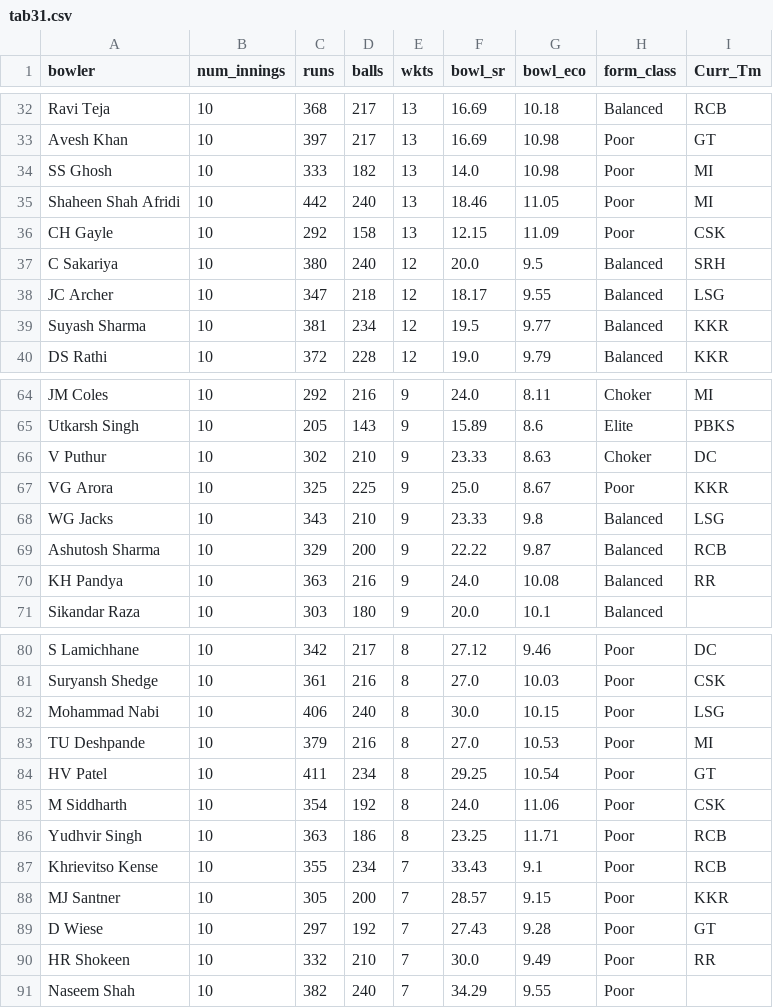
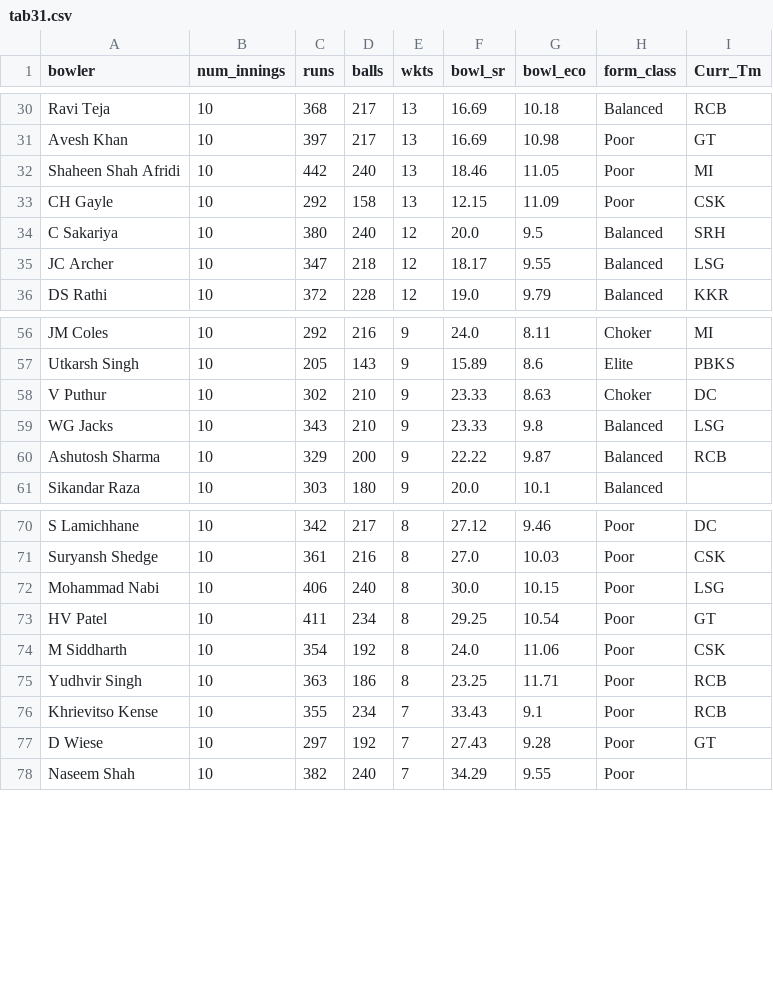
Before and after one commit to RoumyaDas/SPL, a CSV file: SPL/data/special_stats/tab31.csv, drawn as a sheet; only a part is shown, gaps mark what is left out; the diff covers the shown part only.

```diff
--- a/SPL/data/special_stats/tab31.csv
+++ b/SPL/data/special_stats/tab31.csv
@@ -33,3 +31,2 @@ Ravi Teja,10,368,217,13,16.69,10.18,Balanced,RCB
 Avesh Khan,10,397,217,13,16.69,10.98,Poor,GT
-SS Ghosh,10,333,182,13,14.0,10.98,Poor,MI
 Shaheen Shah Afridi,10,442,240,13,18.46,11.05,Poor,MI
@@ -38,3 +35,2 @@ C Sakariya,10,380,240,12,20.0,9.5,Balanced,SRH
 JC Archer,10,347,218,12,18.17,9.55,Balanced,LSG
-Suyash Sharma,10,381,234,12,19.5,9.77,Balanced,KKR
 DS Rathi,10,372,228,12,19.0,9.79,Balanced,KKR
@@ -66,6 +58,4 @@ Utkarsh Singh,10,205,143,9,15.89,8.6,Elite,PBKS
 V Puthur,10,302,210,9,23.33,8.63,Choker,DC
-VG Arora,10,325,225,9,25.0,8.67,Poor,KKR
 WG Jacks,10,343,210,9,23.33,9.8,Balanced,LSG
 Ashutosh Sharma,10,329,200,9,22.22,9.87,Balanced,RCB
-KH Pandya,10,363,216,9,24.0,10.08,Balanced,RR
 Sikandar Raza,10,303,180,9,20.0,10.1,Balanced,
@@ -82,3 +72,2 @@ Suryansh Shedge,10,361,216,8,27.0,10.03,Poor,CSK
 Mohammad Nabi,10,406,240,8,30.0,10.15,Poor,LSG
-TU Deshpande,10,379,216,8,27.0,10.53,Poor,MI
 HV Patel,10,411,234,8,29.25,10.54,Poor,GT
@@ -87,5 +76,3 @@ Yudhvir Singh,10,363,186,8,23.25,11.71,Poor,RCB
 Khrievitso Kense,10,355,234,7,33.43,9.1,Poor,RCB
-MJ Santner,10,305,200,7,28.57,9.15,Poor,KKR
 D Wiese,10,297,192,7,27.43,9.28,Poor,GT
-HR Shokeen,10,332,210,7,30.0,9.49,Poor,RR
 Naseem Shah,10,382,240,7,34.29,9.55,Poor,
```
Also changed, not shown: 12 removed rows elsewhere in this file, SPL/data/special_stats/tab12.csv, SPL/data/special_stats/tab13.csv, 4 other files.
